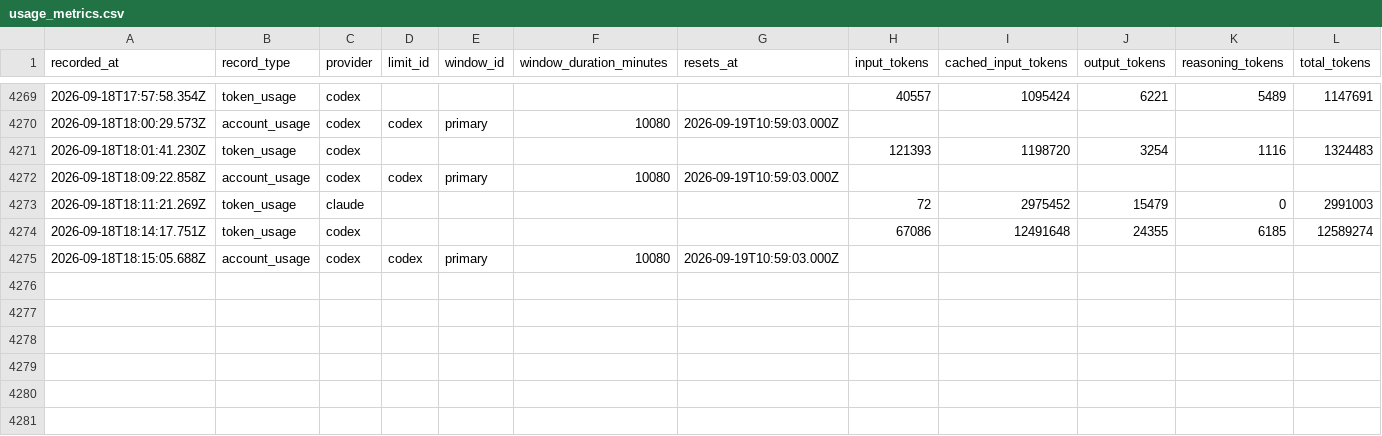
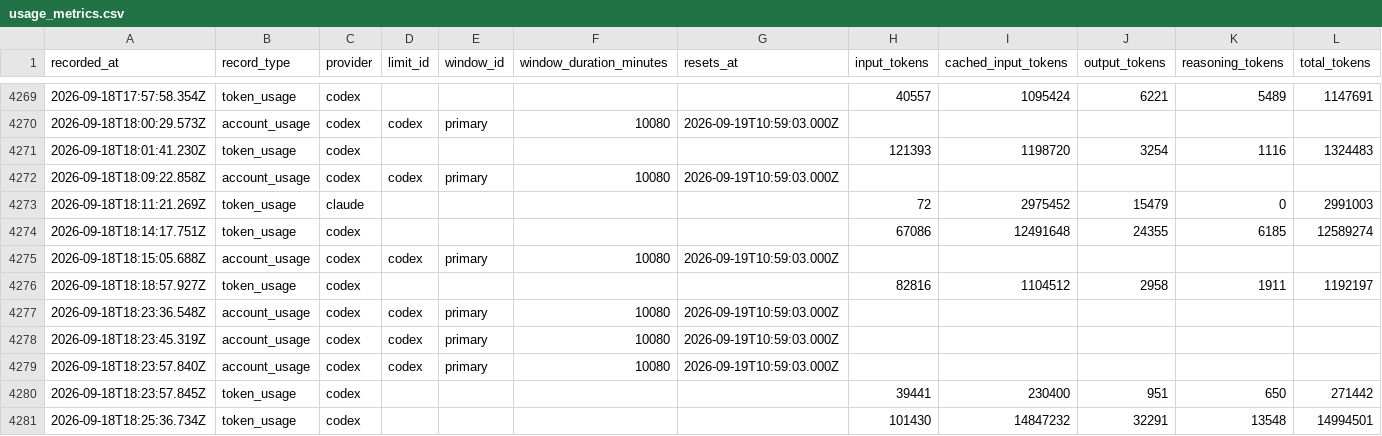
Before and after one commit to jan-bogaerts/md2, a CSV file: design/usage_metrics.csv, drawn as a sheet; only a part is shown, gaps mark what is left out; rows hold the shown columns only; the diff names each change by its address in the sheet, - before the commit and + after, or states it on an @@ line.

```diff
--- a/design/usage_metrics.csv
+++ b/design/usage_metrics.csv
+row 4276: 2026-09-18T18:18:57.927Z | token_usage | codex |  |  |  |  | 82816 | 1104512 | 2958 | 1911 | 1192197
+row 4277: 2026-09-18T18:23:36.548Z | account_usage | codex | codex | primary | 10080 | 2026-09-19T10:59:03.000Z
+row 4278: 2026-09-18T18:23:45.319Z | account_usage | codex | codex | primary | 10080 | 2026-09-19T10:59:03.000Z
+row 4279: 2026-09-18T18:23:57.840Z | account_usage | codex | codex | primary | 10080 | 2026-09-19T10:59:03.000Z
+row 4280: 2026-09-18T18:23:57.845Z | token_usage | codex |  |  |  |  | 39441 | 230400 | 951 | 650 | 271442
+row 4281: 2026-09-18T18:25:36.734Z | token_usage | codex |  |  |  |  | 101430 | 14847232 | 32291 | 13548 | 14994501
```
Also changed, not shown: 2 other files.
